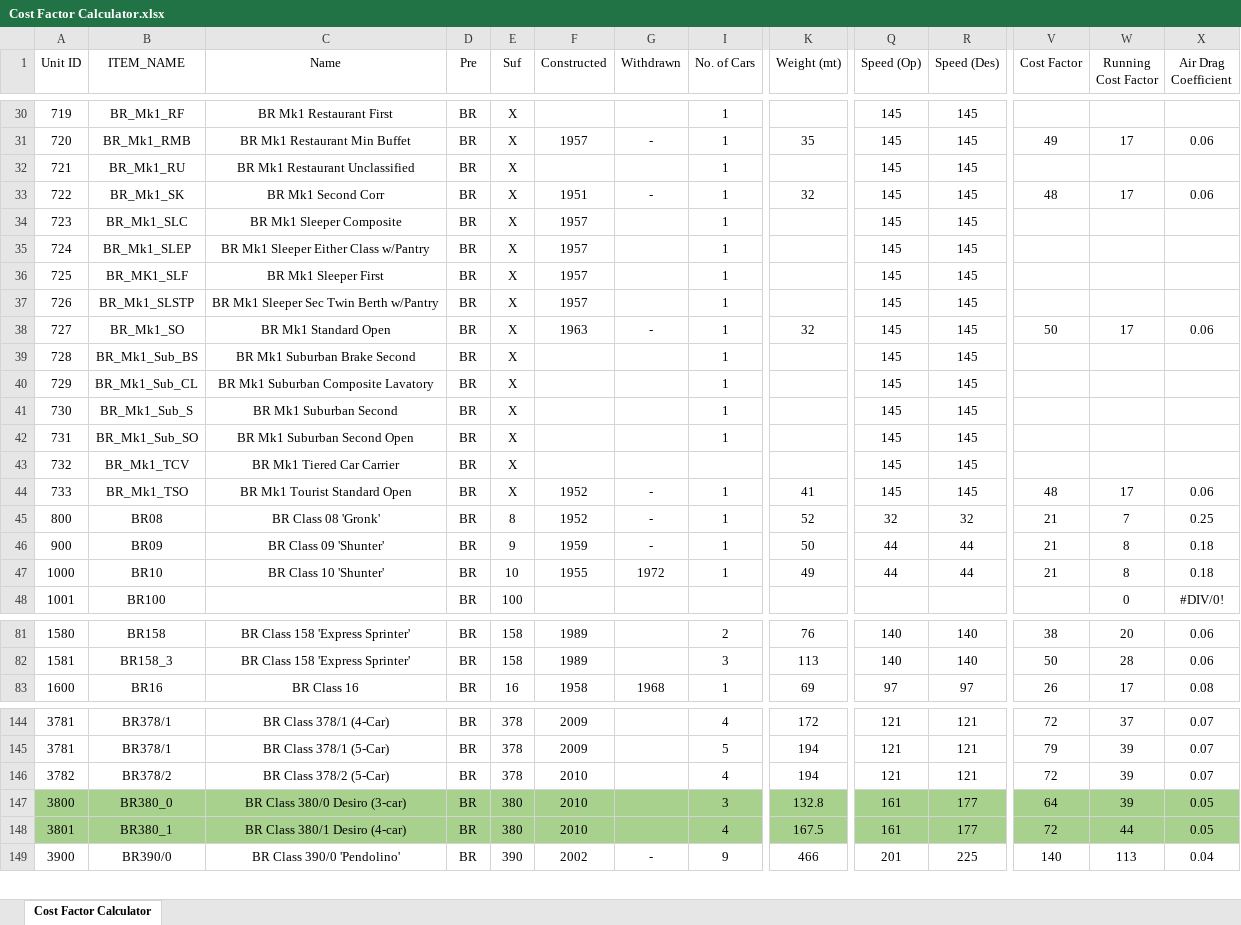
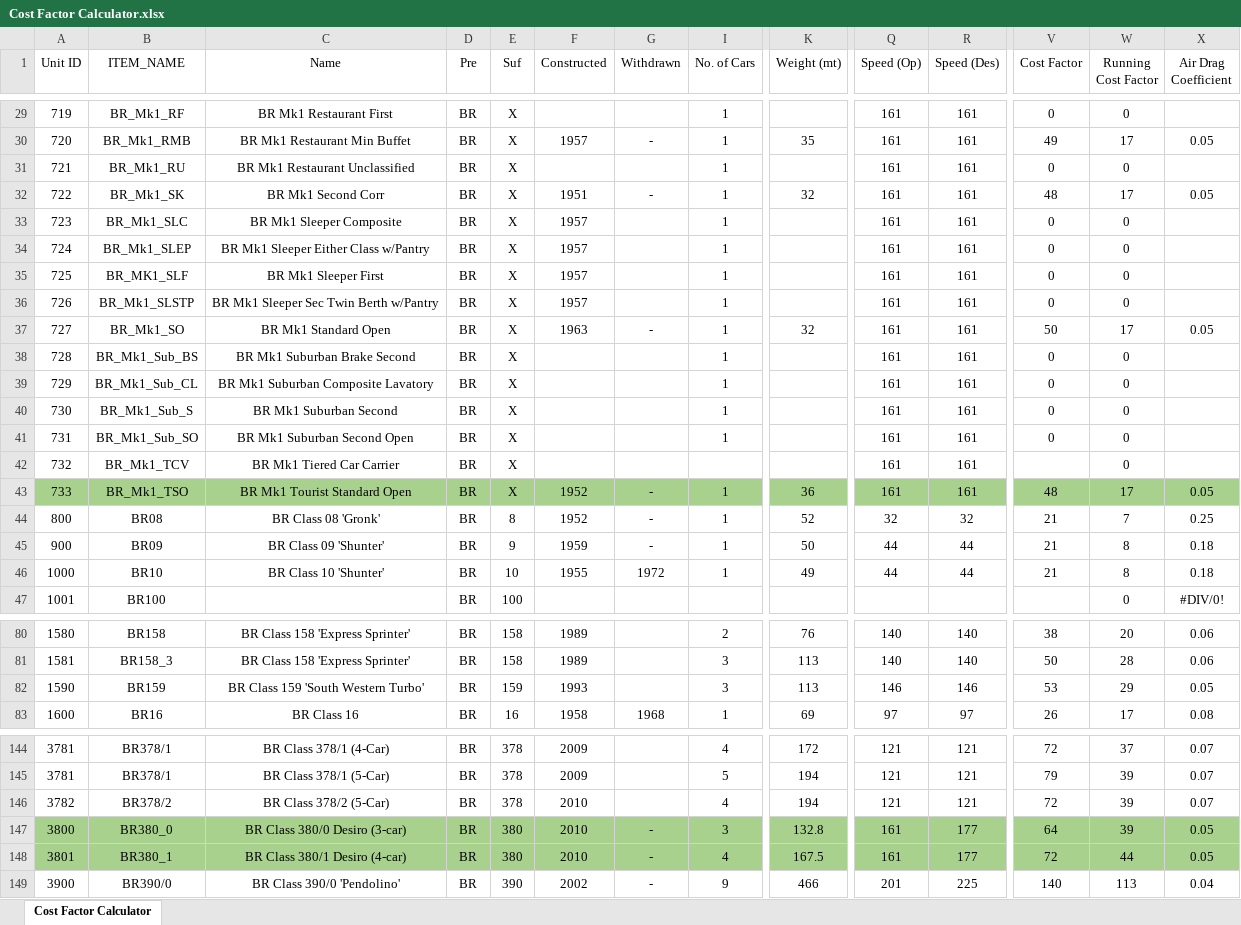
Before and after one commit to Su1phur/BRTrains2-Extended, an Excel workbook: docs/Cost Factor Calculator.xlsx, sheet Cost Factor Calculator, drawn as a sheet; only a part is shown, gaps mark what is left out; values as stored, in another font and other column widths than the file's, no borders; conditional formats not drawn; addresses are those after the commit; rows hold the shown columns only; the diff covers the shown part only; the diff names each change by its address in the sheet, - before the commit and + after, or states it on an @@ line.

```diff
--- a/docs/Cost Factor Calculator.xlsx (sheet Cost Factor Calculator)
+++ b/docs/Cost Factor Calculator.xlsx (sheet Cost Factor Calculator)
-Q29:Q43 (Speed (Op)): 145
+Q29:Q43 (Speed (Op)): 161
-R29:R43 (Speed (Des)): 145
+R29:R43 (Speed (Des)): 161
-V29 (Cost Factor): (empty)
+V29 (Cost Factor): 0
-W29 (Running Cost Factor): (empty)
+W29 (Running Cost Factor): 0
-X30 (Air Drag Coefficient): 0.06
+X30 (Air Drag Coefficient): 0.05
-V31 (Cost Factor): (empty)
+V31 (Cost Factor): 0
-W31 (Running Cost Factor): (empty)
+W31 (Running Cost Factor): 0
-X32 (Air Drag Coefficient): 0.06
+X32 (Air Drag Coefficient): 0.05
-V33:V36 (Cost Factor): (empty)
+V33:V36 (Cost Factor): 0
-W33:W36 (Running Cost Factor): (empty)
+W33:W36 (Running Cost Factor): 0
-X37 (Air Drag Coefficient): 0.06
+X37 (Air Drag Coefficient): 0.05
-V38:V41 (Cost Factor): (empty)
+V38:V41 (Cost Factor): 0
-W38:W42 (Running Cost Factor): (empty)
+W38:W42 (Running Cost Factor): 0
-A43:G43 fill: none
+A43:G43 fill: #A9D18E
-I43:K43 fill: none
+I43:K43 fill: #A9D18E
-K43 (Weight (mt)): 41
+K43 (Weight (mt)): 36
-Q43:R43 fill: none
+Q43:R43 fill: #A9D18E
-V43:X43 fill: none
+V43:X43 fill: #A9D18E
-X43 (Air Drag Coefficient): 0.06
+X43 (Air Drag Coefficient): 0.05
+row 82: 1590 | BR159 | BR Class 159 'South Western Turbo' | BR | 159 | 1993 |  | 3 | 113 | 146 | 146 | 53 | 29 | 0.05
-G147:G148 (Withdrawn): (empty)
+G147:G148 (Withdrawn): -
```
Also changed, not shown: 1 removed row, 84 edited cells and cell formats elsewhere in this sheet, formulas that keep their value, hidden cells, 17 other files.
